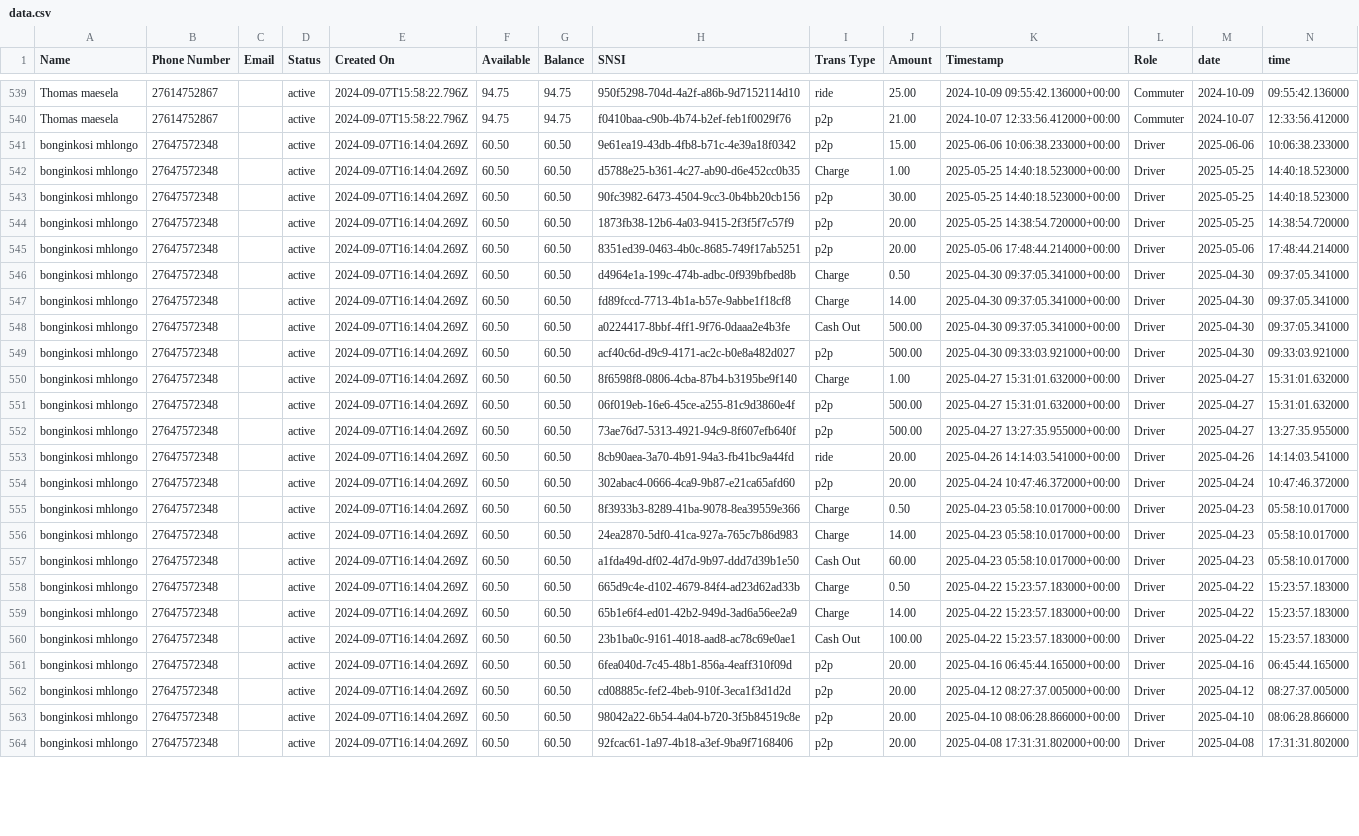
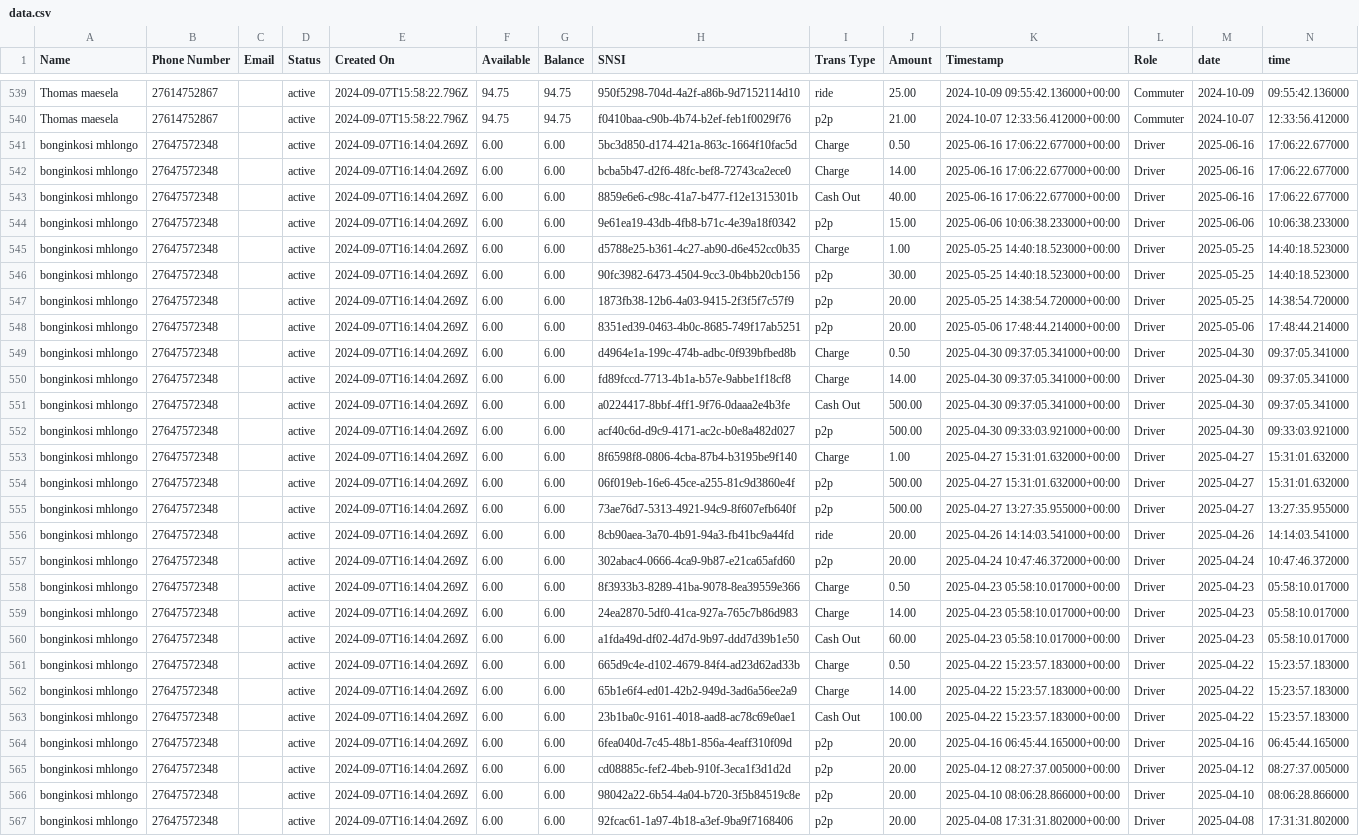
Before and after one commit to Kamal-Moha/WiTaxi-Pay-Analytics-Bhadala, a CSV file: Data/data.csv, drawn as a sheet; only a part is shown, gaps mark what is left out; addresses are those after the commit; the diff covers the shown part only; the diff names each change by its address in the sheet, - before the commit and + after, or states it on an @@ line.

```diff
--- a/Data/data.csv
+++ b/Data/data.csv
+row 541: bonginkosi mhlongo | 27647572348 |  | active | 2024-09-07T16:14:04.269Z | 6.00 | 6.00 | 5bc3d850-d174-421a-863c-1664f10fac5d | Charge | 0.50 | 2025-06-16 17:06:22.677000+00:00 | Driver | 2025-06-16 | 17:06:22.677000
+row 542: bonginkosi mhlongo | 27647572348 |  | active | 2024-09-07T16:14:04.269Z | 6.00 | 6.00 | bcba5b47-d2f6-48fc-bef8-72743ca2ece0 | Charge | 14.00 | 2025-06-16 17:06:22.677000+00:00 | Driver | 2025-06-16 | 17:06:22.677000
+row 543: bonginkosi mhlongo | 27647572348 |  | active | 2024-09-07T16:14:04.269Z | 6.00 | 6.00 | 8859e6e6-c98c-41a7-b477-f12e1315301b | Cash Out | 40.00 | 2025-06-16 17:06:22.677000+00:00 | Driver | 2025-06-16 | 17:06:22.677000
-F544:F567 (Available): 60.50
+F544:F567 (Available): 6.00
-G544:G567 (Balance): 60.50
+G544:G567 (Balance): 6.00
```
Also changed, not shown: 3 added rows and 30 edited cells elsewhere in this file, Data/accts_data.csv.
